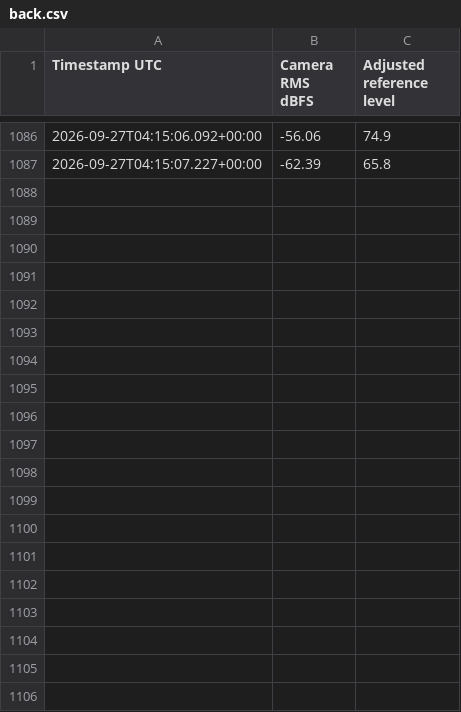
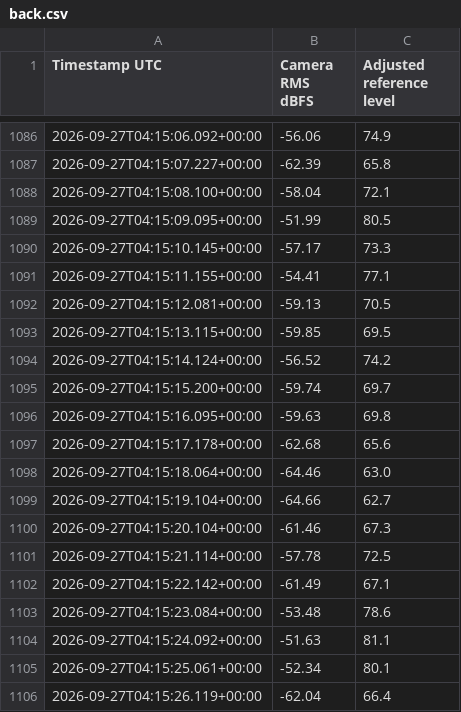
Before and after one commit to Z4501/shop-sound-monitor, a CSV file: back.csv, drawn as a sheet; only a part is shown, gaps mark what is left out; the diff covers the shown part only; the diff names each change by its address in the sheet, - before the commit and + after, or states it on an @@ line.

Commit message:
Update camera readings

```diff
--- a/back.csv
+++ b/back.csv
+row 1088: 2026-09-27T04:15:08.100+00:00 | -58.04 | 72.1
+row 1089: 2026-09-27T04:15:09.095+00:00 | -51.99 | 80.5
+row 1090: 2026-09-27T04:15:10.145+00:00 | -57.17 | 73.3
+row 1091: 2026-09-27T04:15:11.155+00:00 | -54.41 | 77.1
+row 1092: 2026-09-27T04:15:12.081+00:00 | -59.13 | 70.5
+row 1093: 2026-09-27T04:15:13.115+00:00 | -59.85 | 69.5
+row 1094: 2026-09-27T04:15:14.124+00:00 | -56.52 | 74.2
+row 1095: 2026-09-27T04:15:15.200+00:00 | -59.74 | 69.7
+row 1096: 2026-09-27T04:15:16.095+00:00 | -59.63 | 69.8
+row 1097: 2026-09-27T04:15:17.178+00:00 | -62.68 | 65.6
+row 1098: 2026-09-27T04:15:18.064+00:00 | -64.46 | 63.0
+row 1099: 2026-09-27T04:15:19.104+00:00 | -64.66 | 62.7
+row 1100: 2026-09-27T04:15:20.104+00:00 | -61.46 | 67.3
+row 1101: 2026-09-27T04:15:21.114+00:00 | -57.78 | 72.5
+row 1102: 2026-09-27T04:15:22.142+00:00 | -61.49 | 67.1
+row 1103: 2026-09-27T04:15:23.084+00:00 | -53.48 | 78.6
+row 1104: 2026-09-27T04:15:24.092+00:00 | -51.63 | 81.1
+row 1105: 2026-09-27T04:15:25.061+00:00 | -52.34 | 80.1
+row 1106: 2026-09-27T04:15:26.119+00:00 | -62.04 | 66.4
```
Also changed, not shown: 43 added rows elsewhere in this file, shop.csv, 2 other files.
